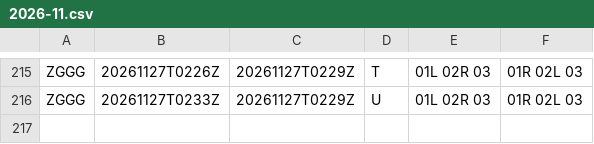
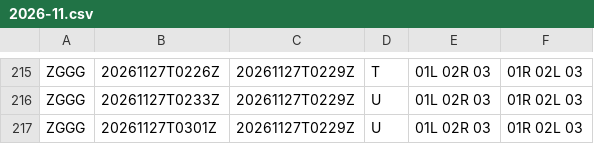
Before and after one commit to honghebincsg/pegasus-fid-gist, a CSV file: atis-history/ZGGG/2026-11.csv, drawn as a sheet; only a part is shown, gaps mark what is left out.

```diff
--- a/atis-history/ZGGG/2026-11.csv
+++ b/atis-history/ZGGG/2026-11.csv
@@ -216 +216,2 @@ ZGGG,20261127T0226Z,20261127T0229Z,T,01L 02R 03,01R 02L 03
 ZGGG,20261127T0233Z,20261127T0229Z,U,01L 02R 03,01R 02L 03
+ZGGG,20261127T0301Z,20261127T0229Z,U,01L 02R 03,01R 02L 03
```
Also changed, not shown: atis-history/ZGSZ/2026-11.csv, atis-history/ZSPD/2026-11.csv, 1 other file.
